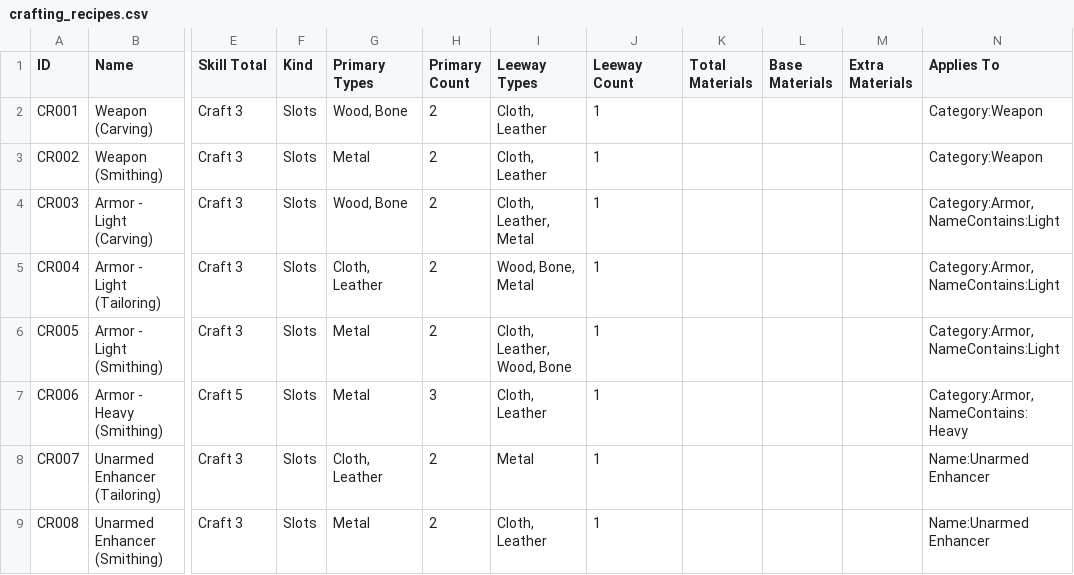
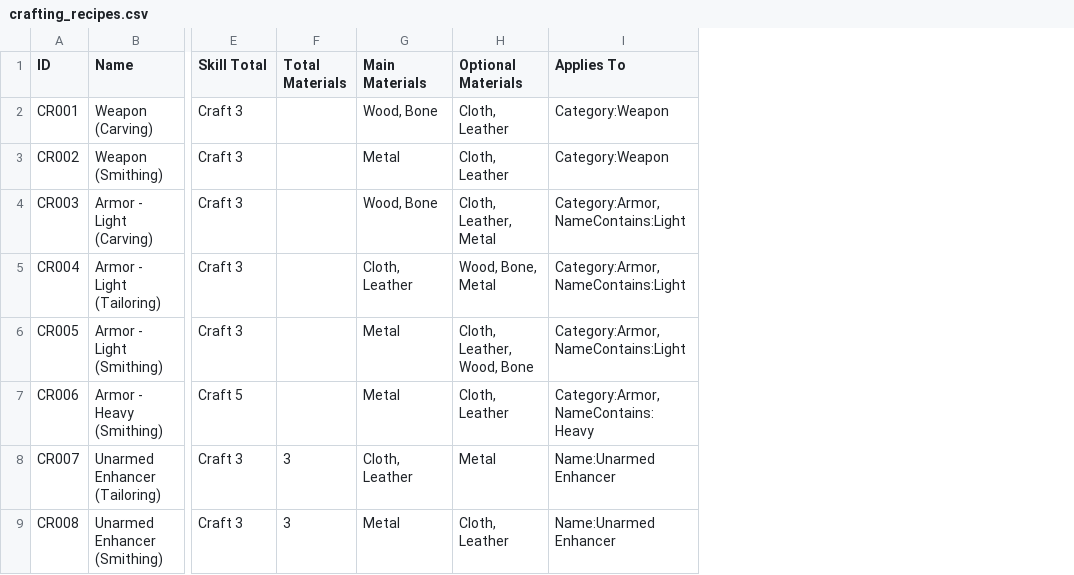
Before and after one commit to sessorach/flagonquest, a CSV file: scripts/crafting_recipes.csv, drawn as a sheet; only a part is shown, gaps mark what is left out; removed rows and columns are numbered as before the commit, all else as after; the diff covers the shown part only; the diff names each change by its address in the sheet, - before the commit and + after, or states it on an @@ line.

```diff
--- a/scripts/crafting_recipes.csv
+++ b/scripts/crafting_recipes.csv
-column F (Kind), rows 2-9: all Slots
+column F (Total Materials), rows 8-9: 3 | 3
-column H (Primary Count), rows 2-9: 2 | 2 | 2 | 2 | 2 | 3 | 2 | 2
-column J (Leeway Count), rows 2-9: all 1
-column K (Total Materials), empty
-column L (Base Materials), empty
-column M (Extra Materials), empty
-G1: Primary Types
+G1: Main Materials
-H1: Leeway Types
+H1: Optional Materials
```
Also changed, not shown: 10 edited cells elsewhere in this file, scripts/items.csv, 3 other files.
